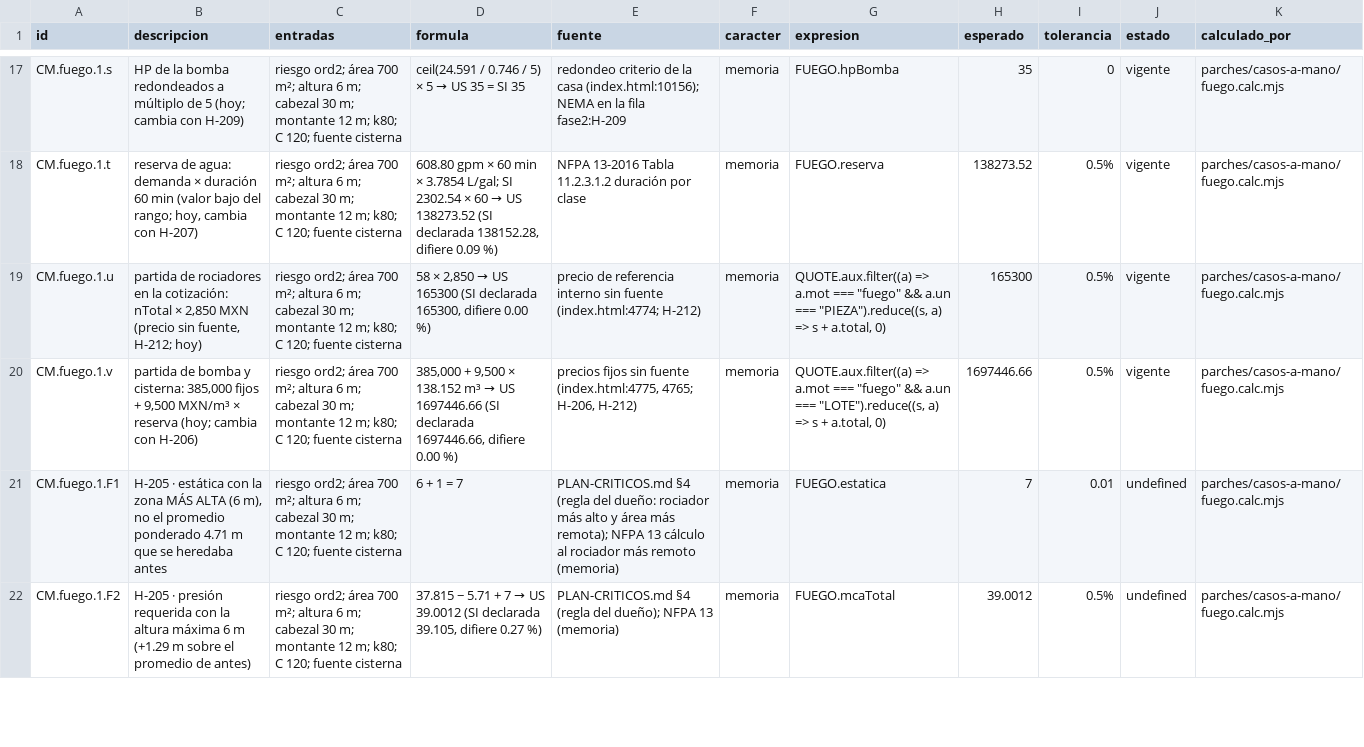
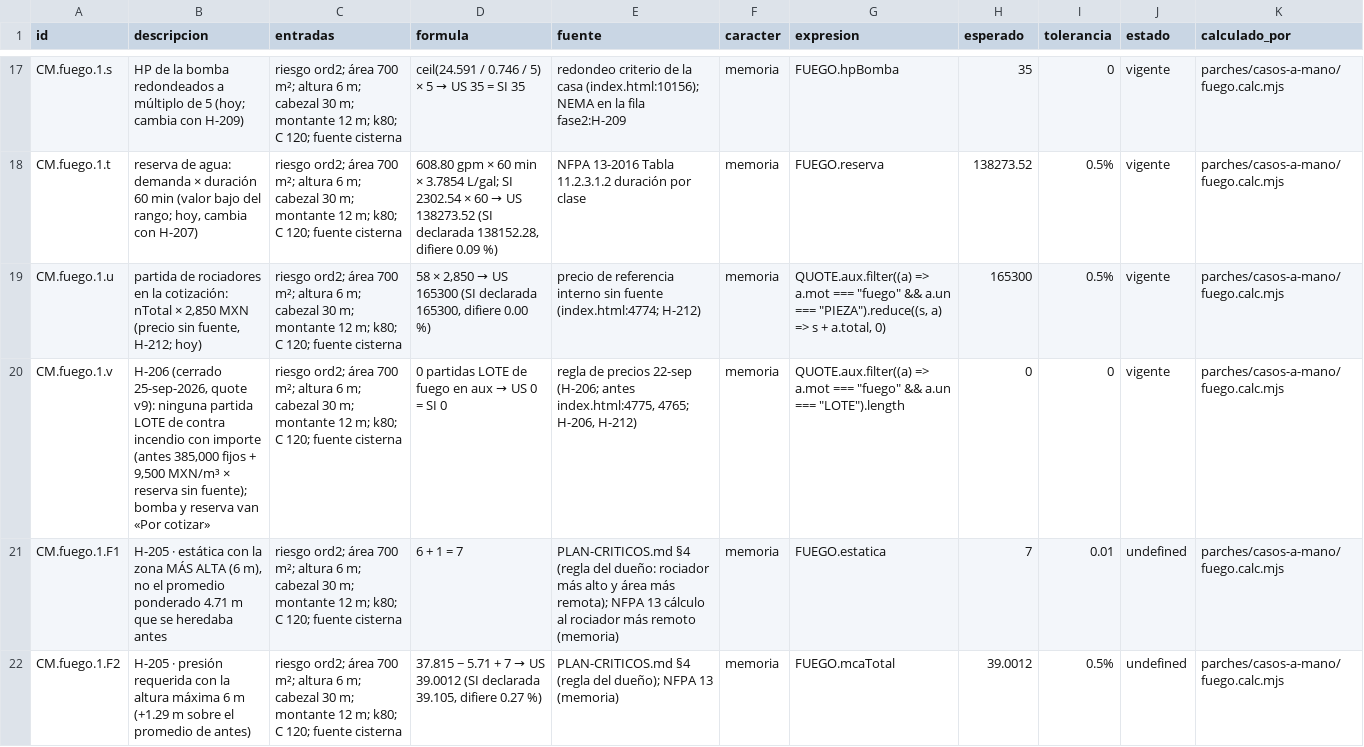
Before and after one commit to loubetrnl-star/Emp_Suite, a CSV file: parches/casos-a-mano/fuego.csv, drawn as a sheet; only a part is shown, gaps mark what is left out; the diff covers the shown part only.

```diff
--- a/parches/casos-a-mano/fuego.csv
+++ b/parches/casos-a-mano/fuego.csv
@@ -19,3 +19,3 @@ CM.fuego.1.t,"reserva de agua: demanda × duración 60 min (valor bajo del rango
 CM.fuego.1.u,"partida de rociadores en la cotización: nTotal × 2,850 MXN (precio sin fuente, H-212; hoy)",riesgo ord2; área 700 m²; altura 6 m; cabezal 30 m; montante 12 m; k80; C 120; fuente cisterna,"58 × 2,850 → US 165300 (SI declarada 165300, difiere 0.00 %)",precio de referencia interno sin fuente (index.html:4774; H-212),memoria,"QUOTE.aux.filter((a) => a.mot === ""fuego"" && a.un === ""PIEZA"").reduce((s, a) => s + a.total, 0)",165300,0.5%,vigente,parches/casos-a-mano/fuego.calc.mjs
-CM.fuego.1.v,"partida de bomba y cisterna: 385,000 fijos + 9,500 MXN/m³ × reserva (hoy; cambia con H-206)",riesgo ord2; área 700 m²; altura 6 m; cabezal 30 m; montante 12 m; k80; C 120; fuente cisterna,"385,000 + 9,500 × 138.152 m³ → US 1697446.66 (SI declarada 1697446.66, difiere 0.00 %)","precios fijos sin fuente (index.html:4775, 4765; H-206, H-212)",memoria,"QUOTE.aux.filter((a) => a.mot === ""fuego"" && a.un === ""LOTE"").reduce((s, a) => s + a.total, 0)",1697446.66,0.5%,vigente,parches/casos-a-mano/fuego.calc.mjs
+CM.fuego.1.v,"H-206 (cerrado 25-sep-2026, quote v9): ninguna partida LOTE de contra incendio con importe (antes 385,000 fijos + 9,500 MXN/m³ × reserva sin fuente); bomba y reserva van «Por cotizar»",riesgo ord2; área 700 m²; altura 6 m; cabezal 30 m; montante 12 m; k80; C 120; fuente cisterna,0 partidas LOTE de fuego en aux → US 0 = SI 0,"regla de precios 22-sep (H-206; antes index.html:4775, 4765; H-206, H-212)",memoria,"QUOTE.aux.filter((a) => a.mot === ""fuego"" && a.un === ""LOTE"").length",0,0,vigente,parches/casos-a-mano/fuego.calc.mjs
 CM.fuego.1.F1,"H-205 · estática con la zona MÁS ALTA (6 m), no el promedio ponderado 4.71 m que se heredaba antes",riesgo ord2; área 700 m²; altura 6 m; cabezal 30 m; montante 12 m; k80; C 120; fuente cisterna,6 + 1 = 7,PLAN-CRITICOS.md §4 (regla del dueño: rociador más alto y área más remota); NFPA 13 cálculo al rociador más remoto (memoria),memoria,FUEGO.estatica,7,0.01,undefined,parches/casos-a-mano/fuego.calc.mjs
```
Also changed, not shown: 1 added row and 4 edited cells elsewhere in this file, 6 other files.
